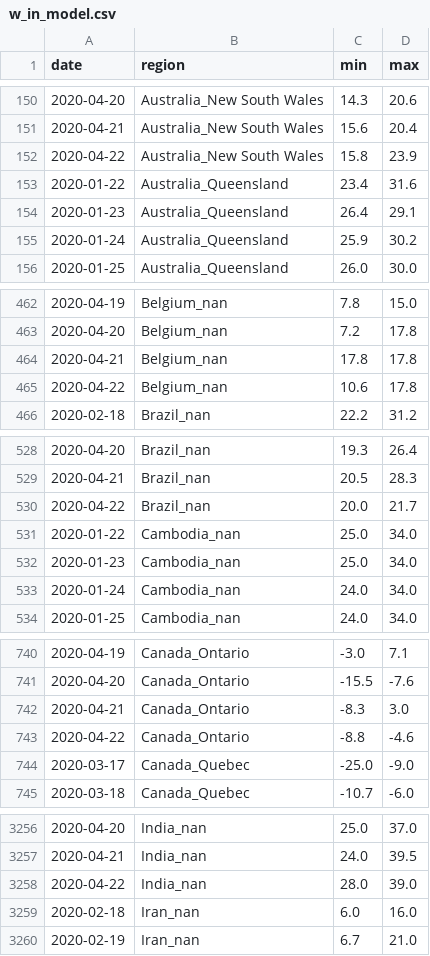
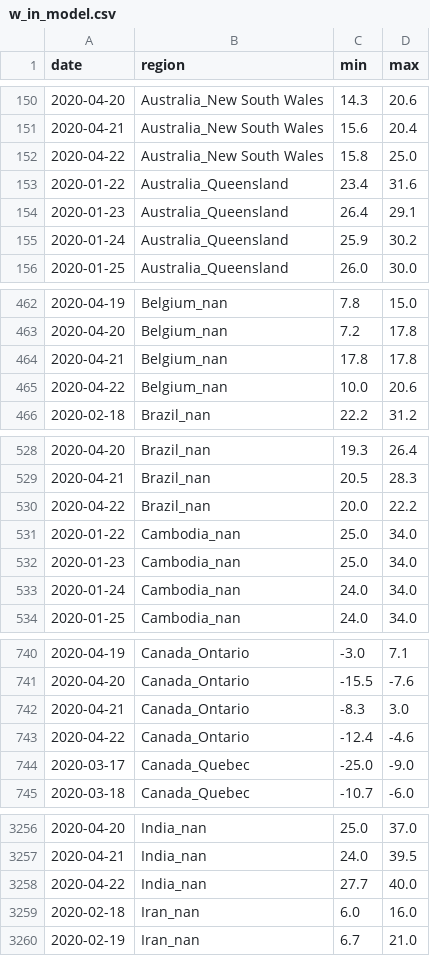
Before and after one commit to jpacerqueira-zz/project_lost_saturn, a CSV file: notebooks/covid19/data/w_in_model.csv, drawn as a sheet; only a part is shown, gaps mark what is left out; the diff covers the shown part only.

```diff
--- a/notebooks/covid19/data/w_in_model.csv
+++ b/notebooks/covid19/data/w_in_model.csv
@@ -151,3 +151,3 @@ date,region,min,max
 2020-04-21,Australia_New South Wales,15.6,20.4
-2020-04-22,Australia_New South Wales,15.8,23.9
+2020-04-22,Australia_New South Wales,15.8,25.0
 2020-01-22,Australia_Queensland,23.4,31.6
@@ -464,3 +464,3 @@ date,region,min,max
 2020-04-21,Belgium_nan,17.8,17.8
-2020-04-22,Belgium_nan,10.6,17.8
+2020-04-22,Belgium_nan,10.0,20.6
 2020-02-18,Brazil_nan,22.2,31.2
@@ -529,3 +529,3 @@ date,region,min,max
 2020-04-21,Brazil_nan,20.5,28.3
-2020-04-22,Brazil_nan,20.0,21.7
+2020-04-22,Brazil_nan,20.0,22.2
 2020-01-22,Cambodia_nan,25.0,34.0
@@ -742,3 +742,3 @@ date,region,min,max
 2020-04-21,Canada_Ontario,-8.3,3.0
-2020-04-22,Canada_Ontario,-8.8,-4.6
+2020-04-22,Canada_Ontario,-12.4,-4.6
 2020-03-17,Canada_Quebec,-25.0,-9.0
@@ -3257,3 +3257,3 @@ date,region,min,max
 2020-04-21,India_nan,24.0,39.5
-2020-04-22,India_nan,28.0,39.0
+2020-04-22,India_nan,27.7,40.0
 2020-02-18,Iran_nan,6.0,16.0
```
Also changed, not shown: 20 edited cells elsewhere in this file, notebooks/covid19/data/p+45_confirmed_daily.csv, notebooks/covid19/data/prediction_kalman_filter_global.csv, 9 other files.
